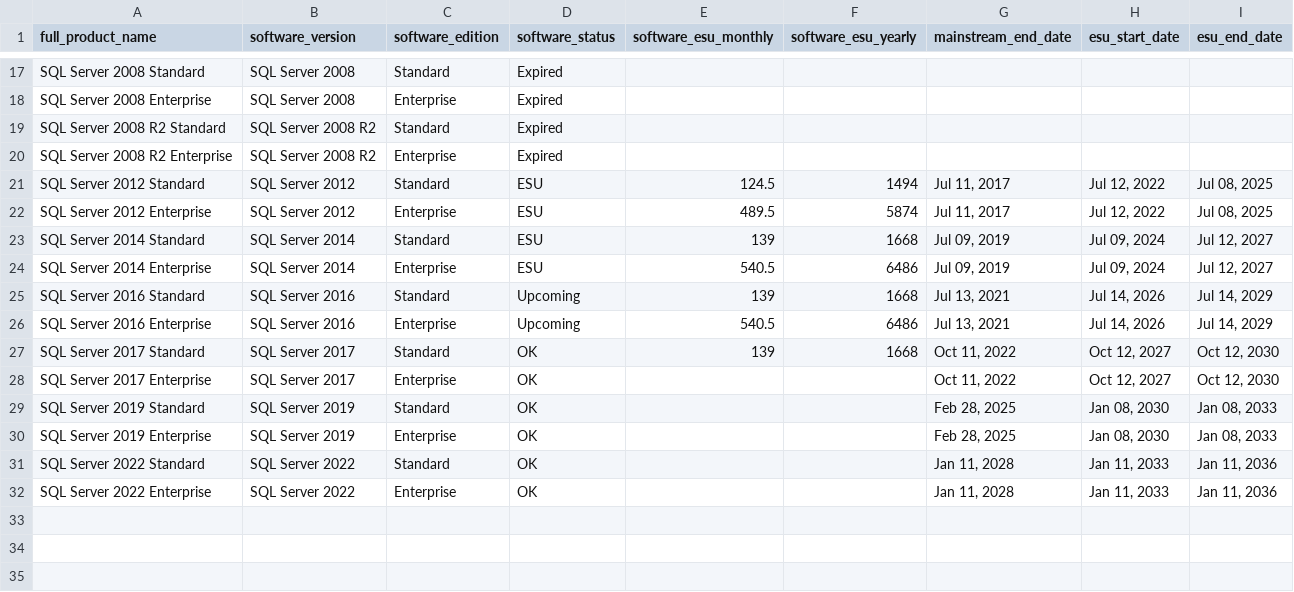
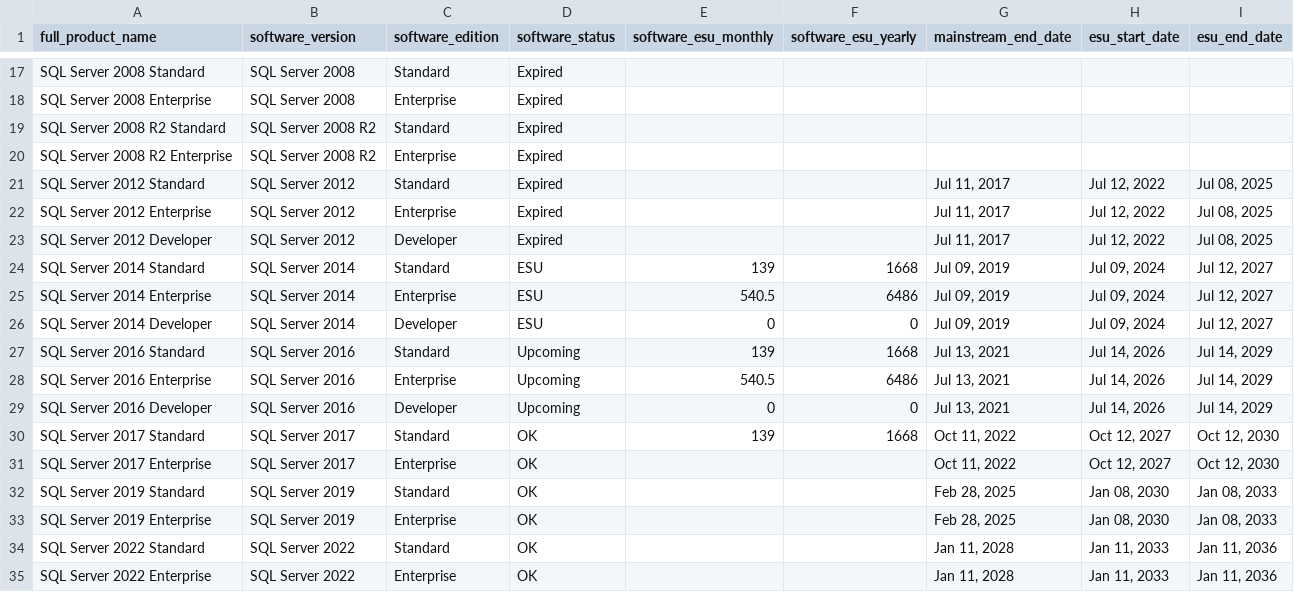
Before and after one commit to markjones-msft/ArcDashboard, a CSV file: Dimensions/dim_software_lifecycle.csv, drawn as a sheet; only a part is shown, gaps mark what is left out.

Commit message:
Update dim_software_lifecycle.csv
update

```diff
--- a/Dimensions/dim_software_lifecycle.csv
+++ b/Dimensions/dim_software_lifecycle.csv
@@ -20,8 +20,11 @@ SQL Server 2008 R2 Standard,SQL Server 2008 R2,Standard,Expired,,,,,
 SQL Server 2008 R2 Enterprise,SQL Server 2008 R2,Enterprise,Expired,,,,,
-SQL Server 2012 Standard,SQL Server 2012,Standard,ESU,124.5,1494,"Jul 11, 2017","Jul 12, 2022","Jul 08, 2025"
-SQL Server 2012 Enterprise,SQL Server 2012,Enterprise,ESU,489.5,5874,"Jul 11, 2017","Jul 12, 2022","Jul 08, 2025"
+SQL Server 2012 Standard,SQL Server 2012,Standard,Expired,,,"Jul 11, 2017","Jul 12, 2022","Jul 08, 2025"
+SQL Server 2012 Enterprise,SQL Server 2012,Enterprise,Expired,,,"Jul 11, 2017","Jul 12, 2022","Jul 08, 2025"
+SQL Server 2012 Developer,SQL Server 2012,Developer,Expired,,,"Jul 11, 2017","Jul 12, 2022","Jul 08, 2025"
 SQL Server 2014 Standard,SQL Server 2014,Standard,ESU,139,1668,"Jul 09, 2019","Jul 09, 2024","Jul 12, 2027"
 SQL Server 2014 Enterprise,SQL Server 2014,Enterprise,ESU,540.5,6486,"Jul 09, 2019","Jul 09, 2024","Jul 12, 2027"
+SQL Server 2014 Developer,SQL Server 2014,Developer,ESU,0,0,"Jul 09, 2019","Jul 09, 2024","Jul 12, 2027"
 SQL Server 2016 Standard,SQL Server 2016,Standard,Upcoming,139,1668,"Jul 13, 2021","Jul 14, 2026","Jul 14, 2029"
 SQL Server 2016 Enterprise,SQL Server 2016,Enterprise,Upcoming,540.5,6486,"Jul 13, 2021","Jul 14, 2026","Jul 14, 2029"
+SQL Server 2016 Developer,SQL Server 2016,Developer,Upcoming,0,0,"Jul 13, 2021","Jul 14, 2026","Jul 14, 2029"
 SQL Server 2017 Standard,SQL Server 2017,Standard,OK,139,1668,"Oct 11, 2022","Oct 12, 2027","Oct 12, 2030"
```
